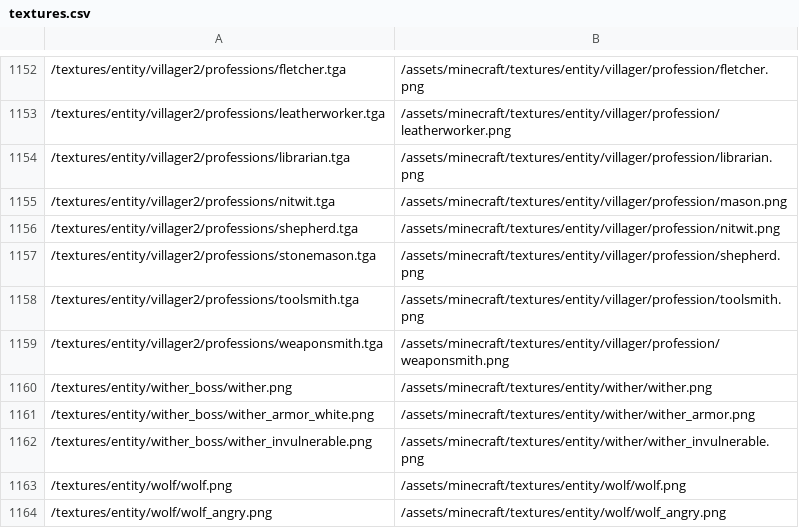
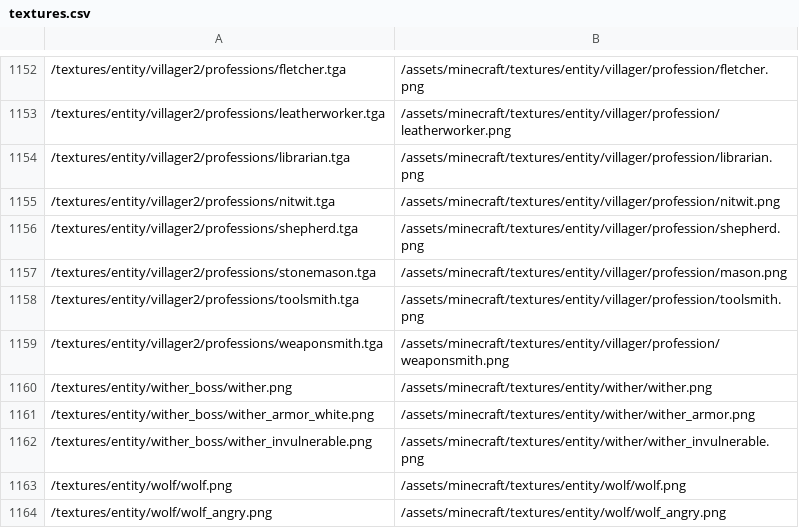
Before and after one commit to BCDeshiG/Bedrock-Resource-Converter-PY, a CSV file: textures.csv, drawn as a sheet; only a part is shown, gaps mark what is left out.

Commit message:
Fix villager texture mishap

```diff
--- a/textures.csv
+++ b/textures.csv
@@ -1154,5 +1154,5 @@
 /textures/entity/villager2/professions/librarian.tga,/assets/minecraft/textures/entity/villager/profession/librarian.png
-/textures/entity/villager2/professions/nitwit.tga,/assets/minecraft/textures/entity/villager/profession/mason.png
-/textures/entity/villager2/professions/shepherd.tga,/assets/minecraft/textures/entity/villager/profession/nitwit.png
-/textures/entity/villager2/professions/stonemason.tga,/assets/minecraft/textures/entity/villager/profession/shepherd.png
+/textures/entity/villager2/professions/nitwit.tga,/assets/minecraft/textures/entity/villager/profession/nitwit.png
+/textures/entity/villager2/professions/shepherd.tga,/assets/minecraft/textures/entity/villager/profession/shepherd.png
+/textures/entity/villager2/professions/stonemason.tga,/assets/minecraft/textures/entity/villager/profession/mason.png
 /textures/entity/villager2/professions/toolsmith.tga,/assets/minecraft/textures/entity/villager/profession/toolsmith.png
```
Also changed, not shown: 1 other file.
